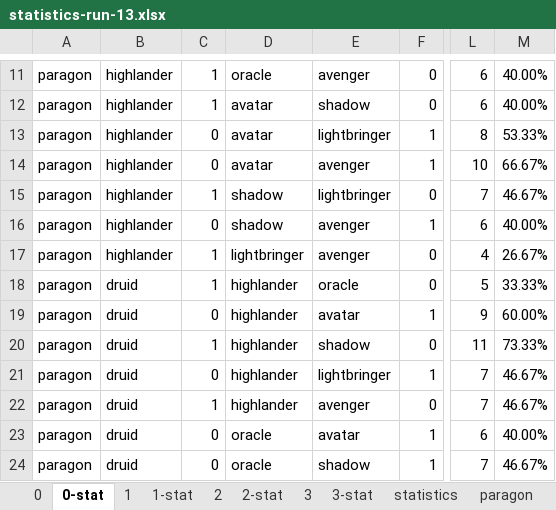
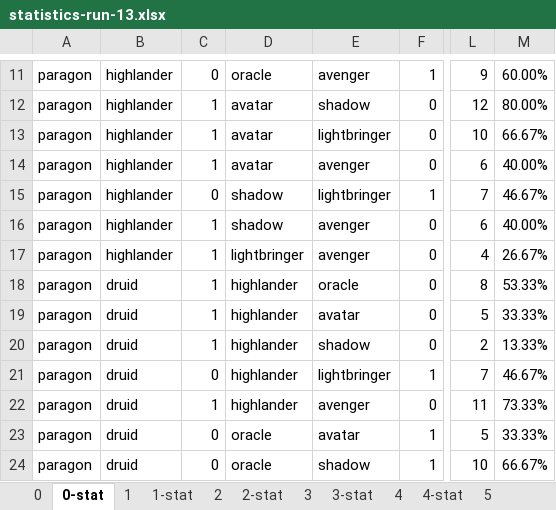
Before and after one commit to losferwords/astaria-bot-backend, an Excel workbook: statistics-runs/statistics-run-13.xlsx, sheet 0-stat, drawn as a sheet; only a part is shown, gaps mark what is left out; values as stored, in another font and other column widths than the file's, no borders; conditional formats and table styles not drawn; the diff covers the shown part only; the diff names each change by its address in the sheet, - before the commit and + after, or states it on an @@ line.

```diff
--- a/statistics-runs/statistics-run-13.xlsx (sheet 0-stat)
+++ b/statistics-runs/statistics-run-13.xlsx (sheet 0-stat)
+sheet tab: 4
+sheet tab: 4-stat
+sheet tab: 5
-C11: 1
+C11: 0
-F11: 0
+F11: 1
-L11: 6
+L11: 9
-M11: 40.00%
+M11: 60.00%
-L12: 6
+L12: 12
-M12: 40.00%
+M12: 80.00%
-C13:C14: 0
+C13:C14: 1
-F13:F14: 1
+F13:F14: 0
-L13: 8
+L13: 10
-M13: 53.33%
+M13: 66.67%
-L14: 10
+L14: 6
-M14: 66.67%
+M14: 40.00%
-C15: 1
+C15: 0
-F15: 0
+F15: 1
-C16: 0
+C16: 1
-F16: 1
+F16: 0
-L18: 5
+L18: 8
-M18: 33.33%
+M18: 53.33%
-C19: 0
+C19: 1
-F19: 1
+F19: 0
-L19: 9
+L19: 5
-M19: 60.00%
+M19: 33.33%
-L20: 11
+L20: 2
-M20: 73.33%
+M20: 13.33%
-L22: 7
+L22: 11
-M22: 46.67%
+M22: 73.33%
-L23: 6
+L23: 5
-M23: 40.00%
+M23: 33.33%
-L24: 7
+L24: 10
-M24: 46.67%
+M24: 66.67%
```
Also changed, not shown: 222 edited cells elsewhere in this sheet, sheet 0, sheet 2, sheet paragon, sheet avatar, sheet avenger, sheet druid, 9 more sheets, other sheet tabs, formulas that keep their value, hidden cells, 20 other files.
